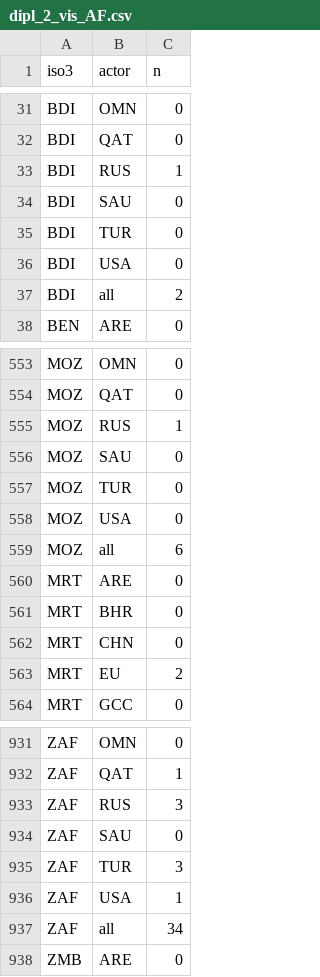
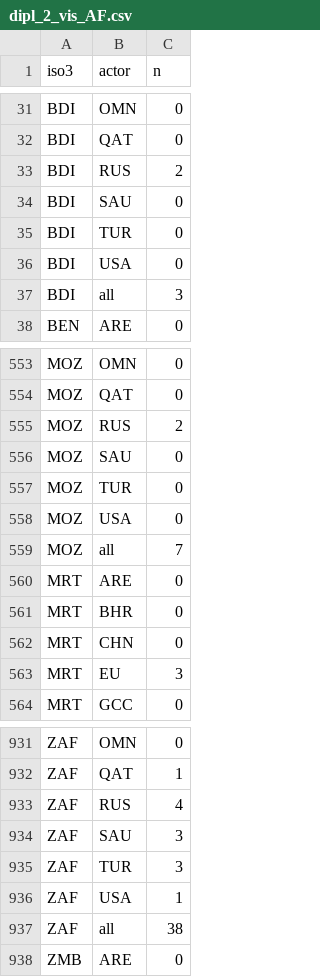
Before and after one commit to euissR/analysis_2026_05-Actors-in-the-MEA, a CSV file: data/dipl_2_vis_AF.csv, drawn as a sheet; only a part is shown, gaps mark what is left out; the diff covers the shown part only.

```diff
--- a/data/dipl_2_vis_AF.csv
+++ b/data/dipl_2_vis_AF.csv
@@ -32,3 +32,3 @@ BDI,OMN,0
 BDI,QAT,0
-BDI,RUS,1
+BDI,RUS,2
 BDI,SAU,0
@@ -36,3 +36,3 @@ BDI,TUR,0
 BDI,USA,0
-BDI,all,2
+BDI,all,3
 BEN,ARE,0
@@ -554,3 +554,3 @@ MOZ,OMN,0
 MOZ,QAT,0
-MOZ,RUS,1
+MOZ,RUS,2
 MOZ,SAU,0
@@ -558,3 +558,3 @@ MOZ,TUR,0
 MOZ,USA,0
-MOZ,all,6
+MOZ,all,7
 MRT,ARE,0
@@ -562,3 +562,3 @@ MRT,BHR,0
 MRT,CHN,0
-MRT,EU,2
+MRT,EU,3
 MRT,GCC,0
@@ -932,7 +932,7 @@ ZAF,OMN,0
 ZAF,QAT,1
-ZAF,RUS,3
-ZAF,SAU,0
+ZAF,RUS,4
+ZAF,SAU,3
 ZAF,TUR,3
 ZAF,USA,1
-ZAF,all,34
+ZAF,all,38
 ZMB,ARE,0
```
Also changed, not shown: 30 edited cells elsewhere in this file, data/dipl_2_vis_ME.csv, data/dipl_2_vis_sub_AF.csv, 50 other files.
